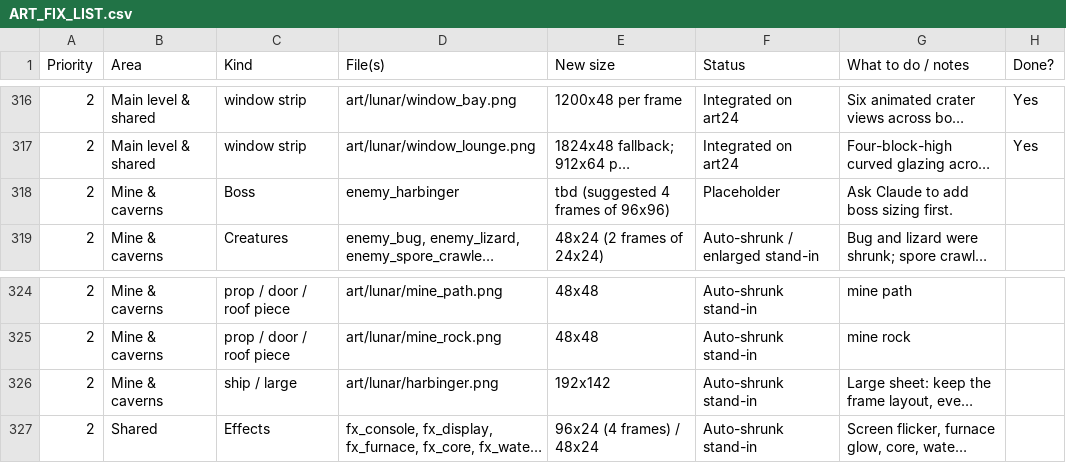
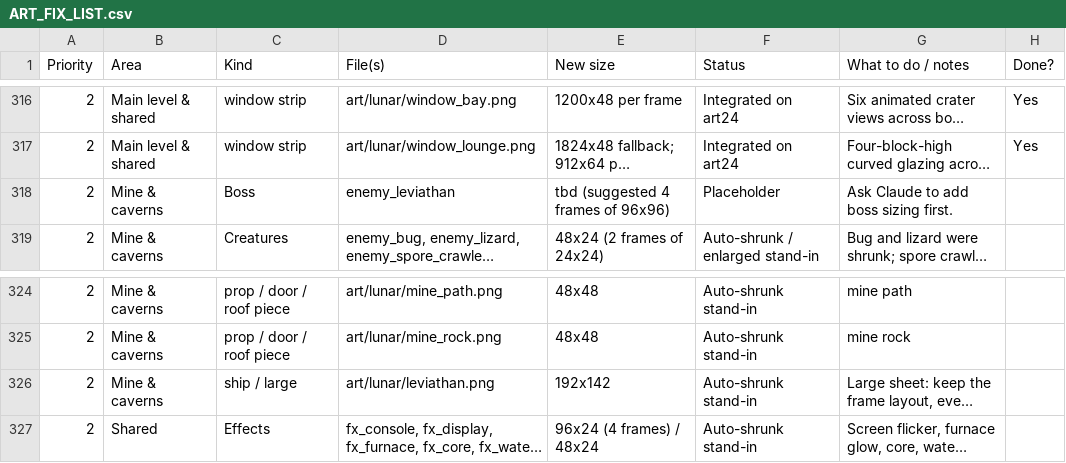
Before and after one commit to Antrisa/Project-Deneb, a CSV file: docs/ART_FIX_LIST.csv, drawn as a sheet; only a part is shown, gaps mark what is left out; long unchanged cells end in …; the diff names each change by its address in the sheet, - before the commit and + after, or states it on an @@ line.

```diff
--- a/docs/ART_FIX_LIST.csv
+++ b/docs/ART_FIX_LIST.csv
-D318 (File(s)): enemy_harbinger
+D318 (File(s)): enemy_leviathan
-D326 (File(s)): art/lunar/harbinger.png
+D326 (File(s)): art/lunar/leviathan.png
```
Also changed, not shown: 20 other files.
